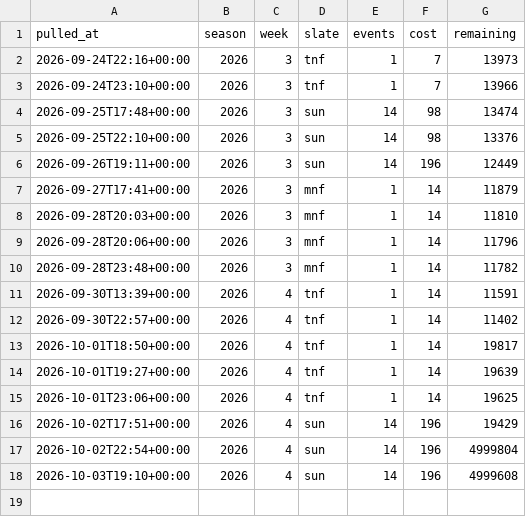
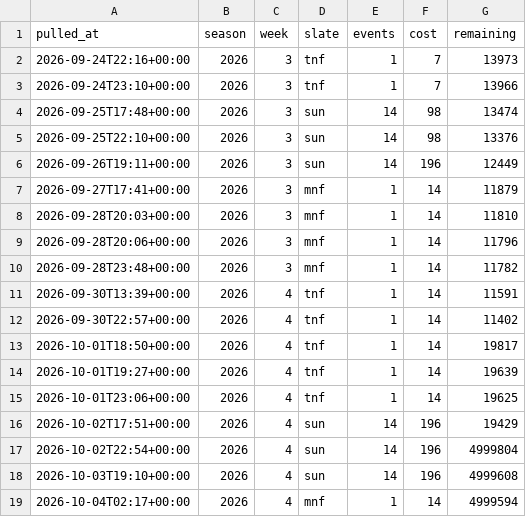
Before and after one commit to fozzyyozzy/edge-index, a CSV file: automation/lines/odds_usage.csv, drawn as a sheet.

```diff
--- a/automation/lines/odds_usage.csv
+++ b/automation/lines/odds_usage.csv
@@ -18 +18,2 @@ pulled_at,season,week,slate,events,cost,remaining
 2026-10-03T19:10+00:00,2026,4,sun,14,196,4999608
+2026-10-04T02:17+00:00,2026,4,mnf,1,14,4999594
```
Also changed, not shown: automation/lines/dk_2026_w4_all.csv, automation/lines/dk_2026_w4_mnf.csv, 14 other files.
